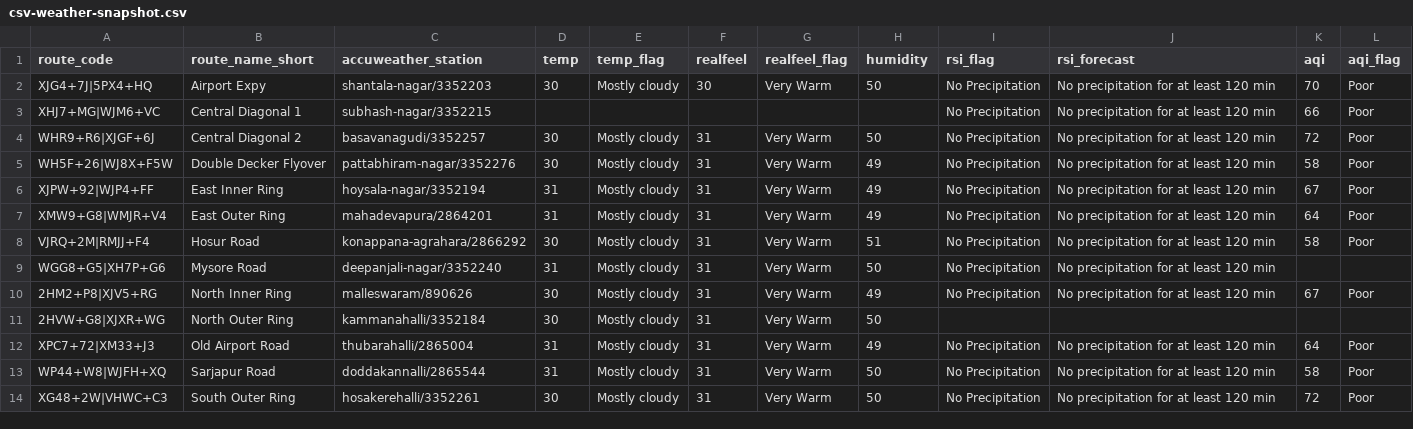
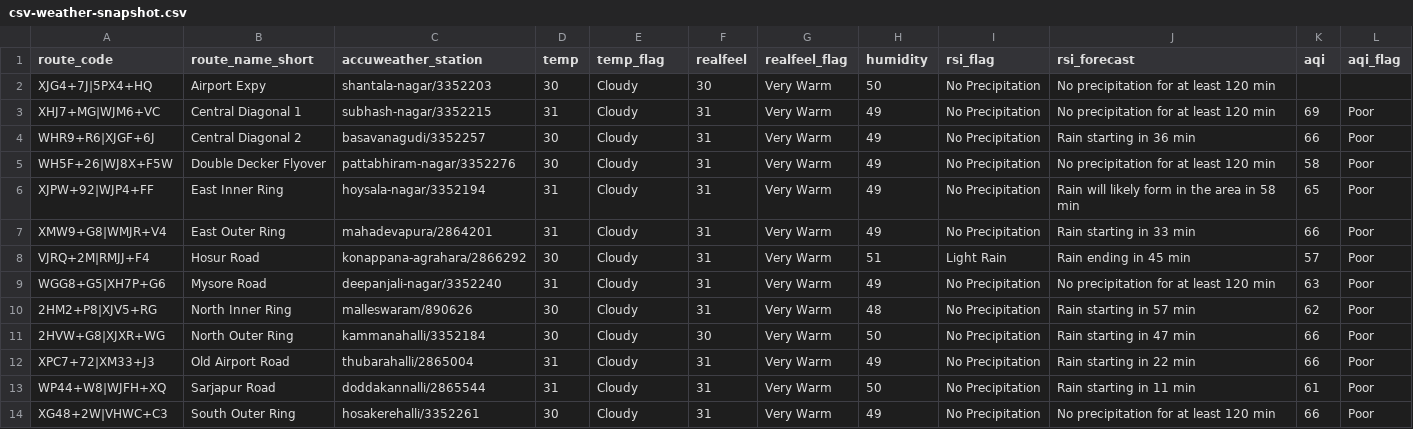
Before and after one commit to thecont1/blr-traffic-monitor, a CSV file: data/csv-weather-snapshot.csv, drawn as a sheet.

```diff
--- a/data/csv-weather-snapshot.csv
+++ b/data/csv-weather-snapshot.csv
@@ -1,14 +1,14 @@
 route_code,route_name_short,accuweather_station,temp,temp_flag,realfeel,realfeel_flag,humidity,rsi_flag,rsi_forecast,aqi,aqi_flag
-XJG4+7J|5PX4+HQ,Airport Expy,shantala-nagar/3352203,30,Mostly cloudy,30,Very Warm,50,No Precipitation,No precipitation for at least 120 min,70,Poor
-XHJ7+MG|WJM6+VC,Central Diagonal 1,subhash-nagar/3352215,,,,,,No Precipitation,No precipitation for at least 120 min,66,Poor
-WHR9+R6|XJGF+6J,Central Diagonal 2,basavanagudi/3352257,30,Mostly cloudy,31,Very Warm,50,No Precipitation,No precipitation for at least 120 min,72,Poor
-WH5F+26|WJ8X+F5W,Double Decker Flyover,pattabhiram-nagar/3352276,30,Mostly cloudy,31,Very Warm,49,No Precipitation,No precipitation for at least 120 min,58,Poor
-XJPW+92|WJP4+FF,East Inner Ring,hoysala-nagar/3352194,31,Mostly cloudy,31,Very Warm,49,No Precipitation,No precipitation for at least 120 min,67,Poor
-XMW9+G8|WMJR+V4,East Outer Ring,mahadevapura/2864201,31,Mostly cloudy,31,Very Warm,49,No Precipitation,No precipitation for at least 120 min,64,Poor
-VJRQ+2M|RMJJ+F4,Hosur Road,konappana-agrahara/2866292,30,Mostly cloudy,31,Very Warm,51,No Precipitation,No precipitation for at least 120 min,58,Poor
-WGG8+G5|XH7P+G6,Mysore Road,deepanjali-nagar/3352240,31,Mostly cloudy,31,Very Warm,50,No Precipitation,No precipitation for at least 120 min,,
-2HM2+P8|XJV5+RG,North Inner Ring,malleswaram/890626,30,Mostly cloudy,31,Very Warm,49,No Precipitation,No precipitation for at least 120 min,67,Poor
-2HVW+G8|XJXR+WG,North Outer Ring,kammanahalli/3352184,30,Mostly cloudy,31,Very Warm,50,,,,
-XPC7+72|XM33+J3,Old Airport Road,thubarahalli/2865004,31,Mostly cloudy,31,Very Warm,49,No Precipitation,No precipitation for at least 120 min,64,Poor
-WP44+W8|WJFH+XQ,Sarjapur Road,doddakannalli/2865544,31,Mostly cloudy,31,Very Warm,50,No Precipitation,No precipitation for at least 120 min,58,Poor
-XG48+2W|VHWC+C3,South Outer Ring,hosakerehalli/3352261,30,Mostly cloudy,31,Very Warm,50,No Precipitation,No precipitation for at least 120 min,72,Poor
+XJG4+7J|5PX4+HQ,Airport Expy,shantala-nagar/3352203,30,Cloudy,30,Very Warm,50,No Precipitation,No precipitation for at least 120 min,,
+XHJ7+MG|WJM6+VC,Central Diagonal 1,subhash-nagar/3352215,31,Cloudy,31,Very Warm,49,No Precipitation,No precipitation for at least 120 min,69,Poor
+WHR9+R6|XJGF+6J,Central Diagonal 2,basavanagudi/3352257,30,Cloudy,31,Very Warm,49,No Precipitation,Rain starting in 36 min,66,Poor
+WH5F+26|WJ8X+F5W,Double Decker Flyover,pattabhiram-nagar/3352276,30,Cloudy,31,Very Warm,49,No Precipitation,No precipitation for at least 120 min,58,Poor
+XJPW+92|WJP4+FF,East Inner Ring,hoysala-nagar/3352194,31,Cloudy,31,Very Warm,49,No Precipitation,Rain will likely form in the area in 58 min,65,Poor
+XMW9+G8|WMJR+V4,East Outer Ring,mahadevapura/2864201,31,Cloudy,31,Very Warm,49,No Precipitation,Rain starting in 33 min,66,Poor
+VJRQ+2M|RMJJ+F4,Hosur Road,konappana-agrahara/2866292,30,Cloudy,31,Very Warm,51,Light Rain,Rain ending in 45 min,57,Poor
+WGG8+G5|XH7P+G6,Mysore Road,deepanjali-nagar/3352240,31,Cloudy,31,Very Warm,49,No Precipitation,No precipitation for at least 120 min,63,Poor
+2HM2+P8|XJV5+RG,North Inner Ring,malleswaram/890626,30,Cloudy,31,Very Warm,48,No Precipitation,Rain starting in 57 min,62,Poor
+2HVW+G8|XJXR+WG,North Outer Ring,kammanahalli/3352184,30,Cloudy,30,Very Warm,50,No Precipitation,Rain starting in 47 min,66,Poor
+XPC7+72|XM33+J3,Old Airport Road,thubarahalli/2865004,31,Cloudy,31,Very Warm,49,No Precipitation,Rain starting in 22 min,66,Poor
+WP44+W8|WJFH+XQ,Sarjapur Road,doddakannalli/2865544,31,Cloudy,31,Very Warm,50,No Precipitation,Rain starting in 11 min,61,Poor
+XG48+2W|VHWC+C3,South Outer Ring,hosakerehalli/3352261,30,Cloudy,31,Very Warm,49,No Precipitation,No precipitation for at least 120 min,66,Poor
```
Also changed, not shown: 1 other file.
